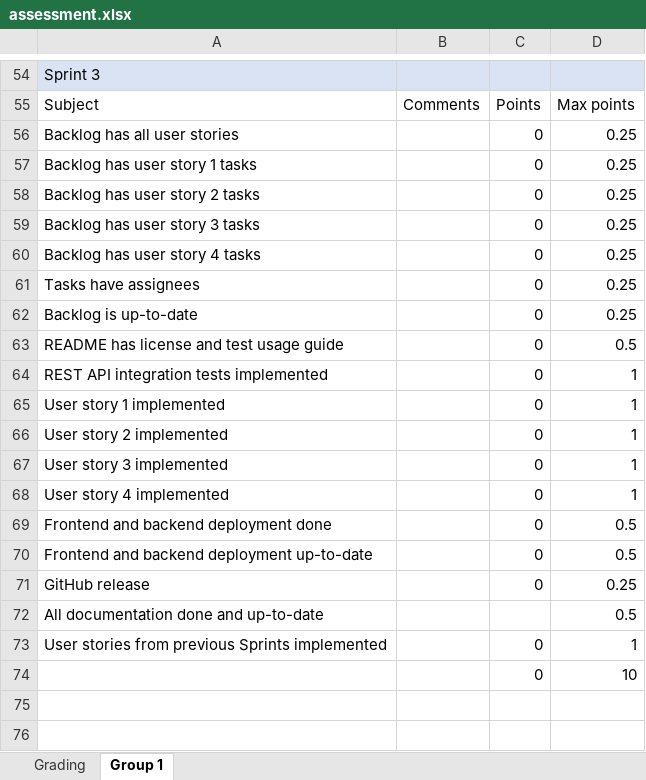
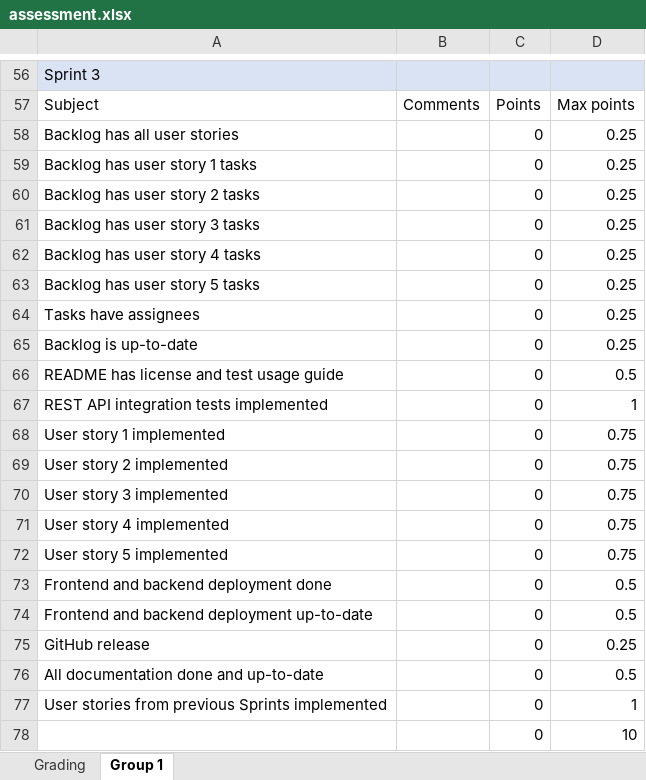
Before and after one commit to software-development-project-1/software-development-project-1.github.io, an Excel workbook: teacher/assessment.xlsx, sheet Group 1, drawn as a sheet; only a part is shown, gaps mark what is left out; values as stored, in another font and other column widths than the file's, no borders; addresses are those after the commit; the diff covers the shown part only; the diff names each change by its address in the sheet, - before the commit and + after, or states it on an @@ line.

```diff
--- a/teacher/assessment.xlsx (sheet Group 1)
+++ b/teacher/assessment.xlsx (sheet Group 1)
+row 63: Backlog has user story 5 tasks |  | 0 | 0.25
-D68:D71: 1
+D68:D71: 0.75
+row 72: User story 5 implemented |  | 0 | 0.75
-C76: (empty)
+C76: 0
```
Also changed, not shown: 2 added rows and 10 edited cells elsewhere in this sheet, formulas that keep their value, 16 other files.
